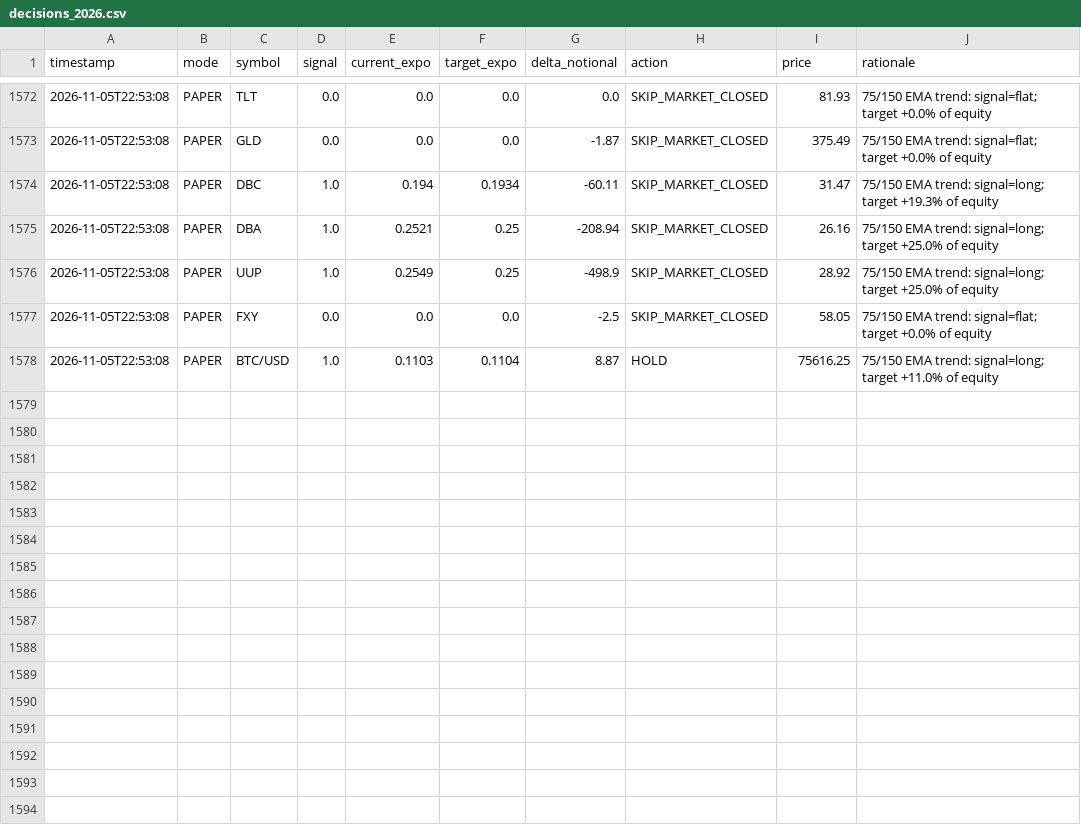
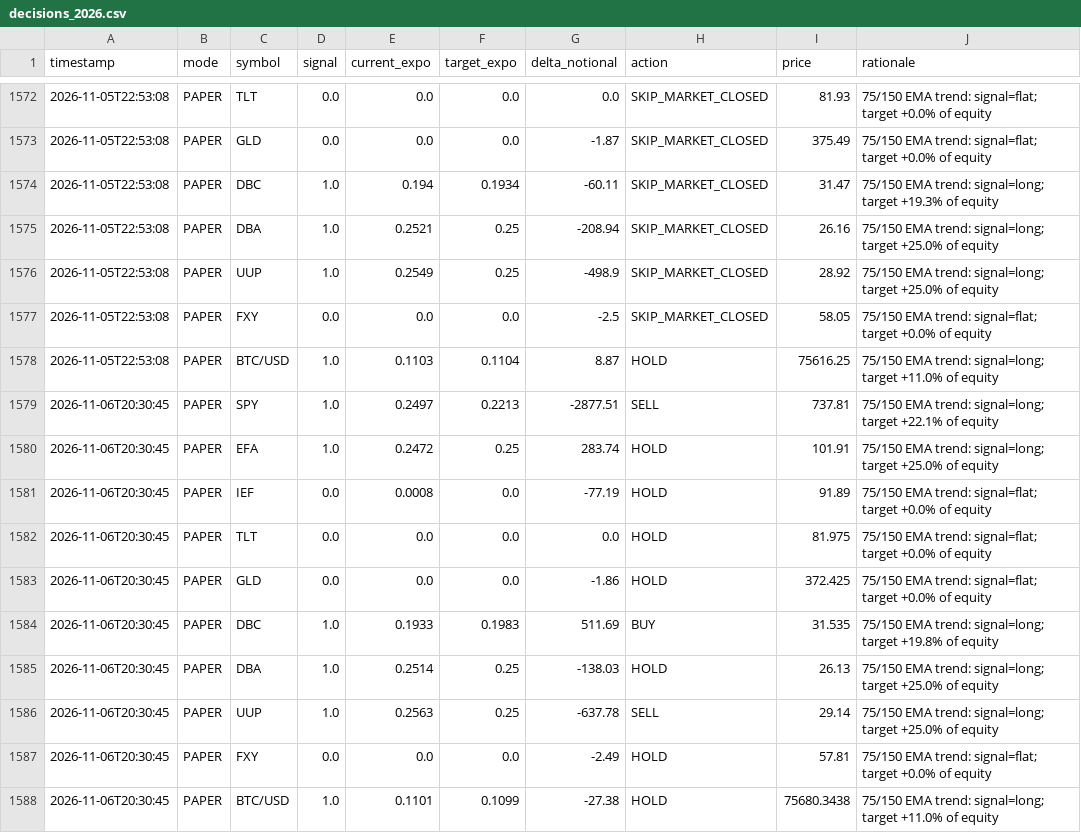
Before and after one commit to snig-17/alpaca-trend-bot, a CSV file: journal/decisions_2026.csv, drawn as a sheet; only a part is shown, gaps mark what is left out.

```diff
--- a/journal/decisions_2026.csv
+++ b/journal/decisions_2026.csv
@@ -1578 +1578,11 @@ timestamp,mode,symbol,signal,current_expo,target_expo,delta_notional,action,pric
 2026-11-05T22:53:08,PAPER,BTC/USD,1.0,0.1103,0.1104,8.87,HOLD,75616.25,75/150 EMA trend: signal=long; target +11.0% of equity
+2026-11-06T20:30:45,PAPER,SPY,1.0,0.2497,0.2213,-2877.51,SELL,737.81,75/150 EMA trend: signal=long; target +22.1% of equity
+2026-11-06T20:30:45,PAPER,EFA,1.0,0.2472,0.25,283.74,HOLD,101.91,75/150 EMA trend: signal=long; target +25.0% of equity
+2026-11-06T20:30:45,PAPER,IEF,0.0,0.0008,0.0,-77.19,HOLD,91.89,75/150 EMA trend: signal=flat; target +0.0% of equity
+2026-11-06T20:30:45,PAPER,TLT,0.0,0.0,0.0,0.0,HOLD,81.975,75/150 EMA trend: signal=flat; target +0.0% of equity
+2026-11-06T20:30:45,PAPER,GLD,0.0,0.0,0.0,-1.86,HOLD,372.425,75/150 EMA trend: signal=flat; target +0.0% of equity
+2026-11-06T20:30:45,PAPER,DBC,1.0,0.1933,0.1983,511.69,BUY,31.535,75/150 EMA trend: signal=long; target +19.8% of equity
+2026-11-06T20:30:45,PAPER,DBA,1.0,0.2514,0.25,-138.03,HOLD,26.13,75/150 EMA trend: signal=long; target +25.0% of equity
+2026-11-06T20:30:45,PAPER,UUP,1.0,0.2563,0.25,-637.78,SELL,29.14,75/150 EMA trend: signal=long; target +25.0% of equity
+2026-11-06T20:30:45,PAPER,FXY,0.0,0.0,0.0,-2.49,HOLD,57.81,75/150 EMA trend: signal=flat; target +0.0% of equity
+2026-11-06T20:30:45,PAPER,BTC/USD,1.0,0.1101,0.1099,-27.38,HOLD,75680.3438,75/150 EMA trend: signal=long; target +11.0% of equity
```
Also changed, not shown: journal/pnl.csv, 1 other file.
